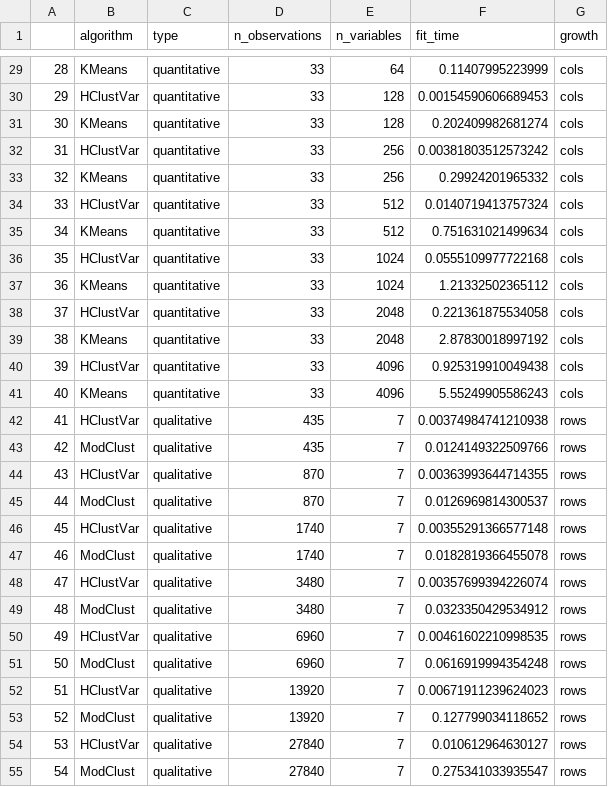
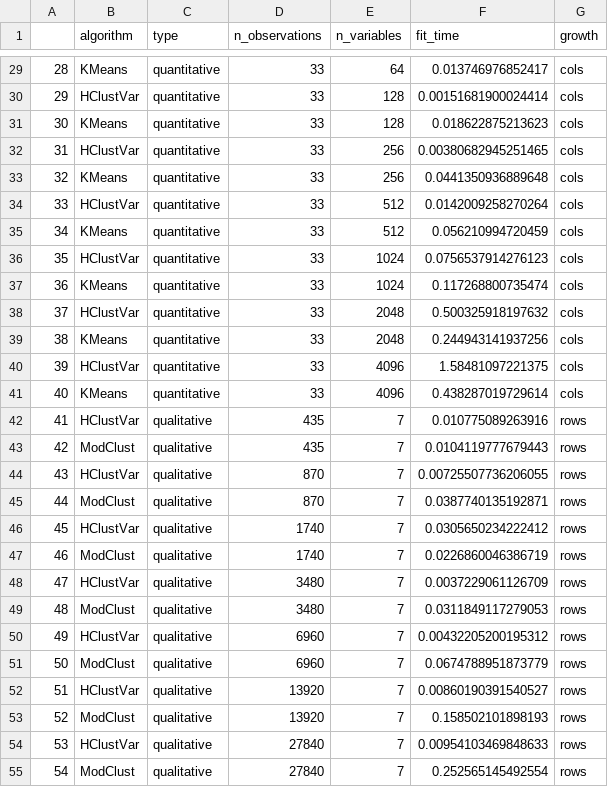
Before and after one commit to 4xel-C/SISE_var_clustering, a CSV file: notebooks/complexity.csv, drawn as a sheet; only a part is shown, gaps mark what is left out; the diff covers the shown part only.

```diff
--- a/notebooks/complexity.csv
+++ b/notebooks/complexity.csv
@@ -29,27 +29,27 @@
-"28","KMeans","quantitative",33,64,0.11407995223999,"cols"
-"29","HClustVar","quantitative",33,128,0.00154590606689453,"cols"
-"30","KMeans","quantitative",33,128,0.202409982681274,"cols"
-"31","HClustVar","quantitative",33,256,0.00381803512573242,"cols"
-"32","KMeans","quantitative",33,256,0.29924201965332,"cols"
-"33","HClustVar","quantitative",33,512,0.0140719413757324,"cols"
-"34","KMeans","quantitative",33,512,0.751631021499634,"cols"
-"35","HClustVar","quantitative",33,1024,0.0555109977722168,"cols"
-"36","KMeans","quantitative",33,1024,1.21332502365112,"cols"
-"37","HClustVar","quantitative",33,2048,0.221361875534058,"cols"
-"38","KMeans","quantitative",33,2048,2.87830018997192,"cols"
-"39","HClustVar","quantitative",33,4096,0.925319910049438,"cols"
-"40","KMeans","quantitative",33,4096,5.55249905586243,"cols"
-"41","HClustVar","qualitative",435,7,0.00374984741210938,"rows"
-"42","ModClust","qualitative",435,7,0.0124149322509766,"rows"
-"43","HClustVar","qualitative",870,7,0.00363993644714355,"rows"
-"44","ModClust","qualitative",870,7,0.0126969814300537,"rows"
-"45","HClustVar","qualitative",1740,7,0.00355291366577148,"rows"
-"46","ModClust","qualitative",1740,7,0.0182819366455078,"rows"
-"47","HClustVar","qualitative",3480,7,0.00357699394226074,"rows"
-"48","ModClust","qualitative",3480,7,0.0323350429534912,"rows"
-"49","HClustVar","qualitative",6960,7,0.00461602210998535,"rows"
-"50","ModClust","qualitative",6960,7,0.0616919994354248,"rows"
-"51","HClustVar","qualitative",13920,7,0.00671911239624023,"rows"
-"52","ModClust","qualitative",13920,7,0.127799034118652,"rows"
-"53","HClustVar","qualitative",27840,7,0.010612964630127,"rows"
-"54","ModClust","qualitative",27840,7,0.275341033935547,"rows"
+"28","KMeans","quantitative",33,64,0.013746976852417,"cols"
+"29","HClustVar","quantitative",33,128,0.00151681900024414,"cols"
+"30","KMeans","quantitative",33,128,0.018622875213623,"cols"
+"31","HClustVar","quantitative",33,256,0.00380682945251465,"cols"
+"32","KMeans","quantitative",33,256,0.0441350936889648,"cols"
+"33","HClustVar","quantitative",33,512,0.0142009258270264,"cols"
+"34","KMeans","quantitative",33,512,0.056210994720459,"cols"
+"35","HClustVar","quantitative",33,1024,0.0756537914276123,"cols"
+"36","KMeans","quantitative",33,1024,0.117268800735474,"cols"
+"37","HClustVar","quantitative",33,2048,0.500325918197632,"cols"
+"38","KMeans","quantitative",33,2048,0.244943141937256,"cols"
+"39","HClustVar","quantitative",33,4096,1.58481097221375,"cols"
+"40","KMeans","quantitative",33,4096,0.438287019729614,"cols"
+"41","HClustVar","qualitative",435,7,0.010775089263916,"rows"
+"42","ModClust","qualitative",435,7,0.0104119777679443,"rows"
+"43","HClustVar","qualitative",870,7,0.00725507736206055,"rows"
+"44","ModClust","qualitative",870,7,0.0387740135192871,"rows"
+"45","HClustVar","qualitative",1740,7,0.0305650234222412,"rows"
+"46","ModClust","qualitative",1740,7,0.0226860046386719,"rows"
+"47","HClustVar","qualitative",3480,7,0.0037229061126709,"rows"
+"48","ModClust","qualitative",3480,7,0.0311849117279053,"rows"
+"49","HClustVar","qualitative",6960,7,0.00432205200195312,"rows"
+"50","ModClust","qualitative",6960,7,0.0674788951873779,"rows"
+"51","HClustVar","qualitative",13920,7,0.00860190391540527,"rows"
+"52","ModClust","qualitative",13920,7,0.158502101898193,"rows"
+"53","HClustVar","qualitative",27840,7,0.00954103469848633,"rows"
+"54","ModClust","qualitative",27840,7,0.252565145492554,"rows"
```
Also changed, not shown: 47 edited cells elsewhere in this file, 1 other file.
